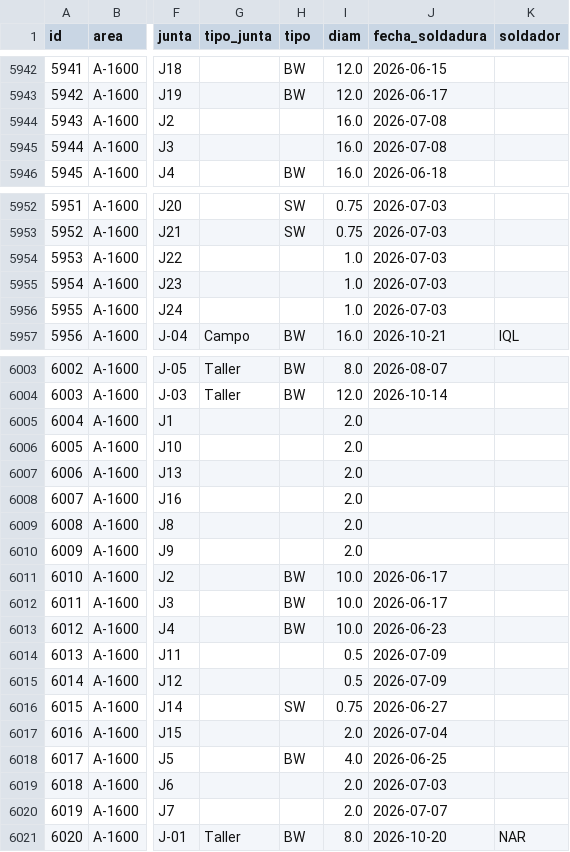
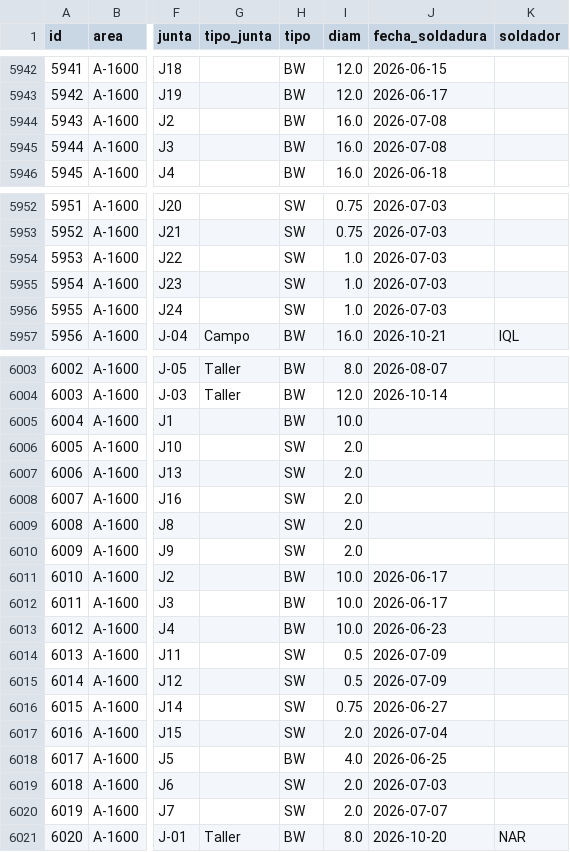
Before and after one commit to jgaspar19942108-ui/tablero-soldadores-papan, a CSV file: datos/juntas.csv, drawn as a sheet; only a part is shown, gaps mark what is left out; the diff covers the shown part only; the diff names each change by its address in the sheet, - before the commit and + after, or states it on an @@ line.

```diff
--- a/datos/juntas.csv
+++ b/datos/juntas.csv
-H5944:H5945 (tipo): (empty)
+H5944:H5945 (tipo): BW
-H5954:H5956 (tipo): (empty)
+H5954:H5956 (tipo): SW
-H6005 (tipo): (empty)
+H6005 (tipo): BW
-I6005 (diam): 2.0
+I6005 (diam): 10.0
-H6006:H6010 (tipo): (empty)
+H6006:H6010 (tipo): SW
-H6014:H6015 (tipo): (empty)
+H6014:H6015 (tipo): SW
-H6017 (tipo): (empty)
+H6017 (tipo): SW
-H6019:H6020 (tipo): (empty)
+H6019:H6020 (tipo): SW
```
Also changed, not shown: 27 edited cells elsewhere in this file, 1 other file.
